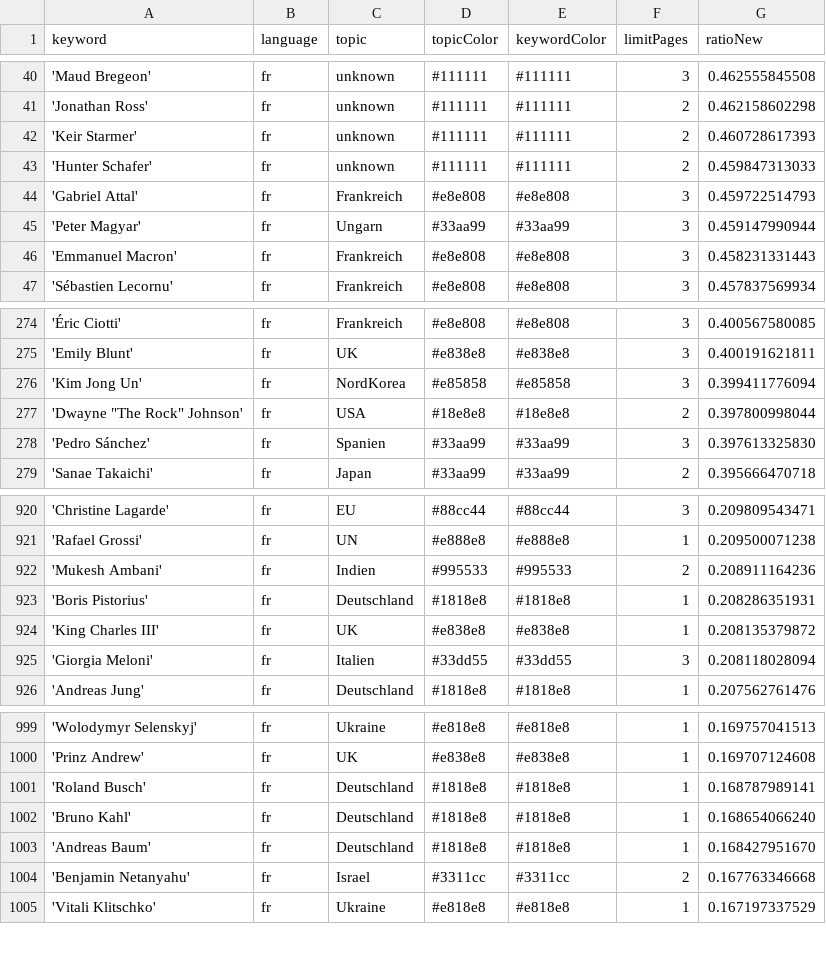
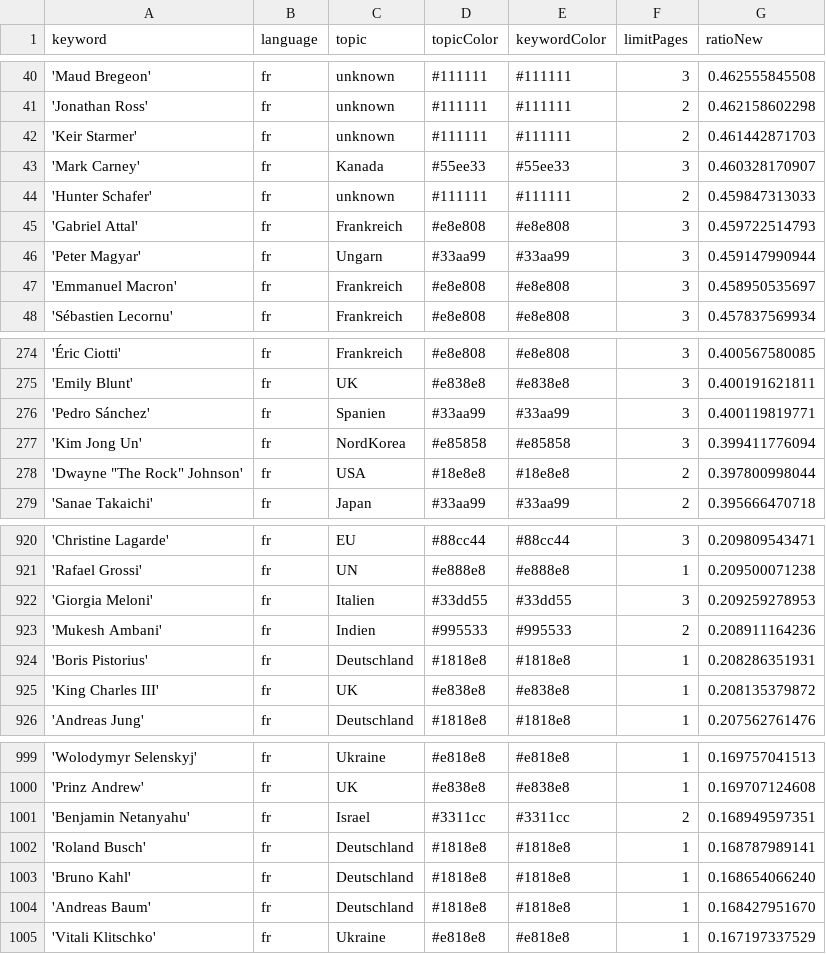
Before and after one commit to JoPhi24-news/gensChuchoter, a CSV file: keywords.csv, drawn as a sheet; only a part is shown, gaps mark what is left out; the diff covers the shown part only.

```diff
--- a/keywords.csv
+++ b/keywords.csv
@@ -41,3 +41,4 @@ keyword,language,topic,topicColor,keywordColor,limitPages,ratioNew
 'Jonathan Ross',fr,unknown,#111111,#111111,2,0.462158602298
-'Keir Starmer',fr,unknown,#111111,#111111,2,0.460728617393
+'Keir Starmer',fr,unknown,#111111,#111111,2,0.461442871703
+'Mark Carney',fr,Kanada,#55ee33,#55ee33,3,0.460328170907
 'Hunter Schafer',fr,unknown,#111111,#111111,2,0.459847313033
@@ -45,3 +46,3 @@ keyword,language,topic,topicColor,keywordColor,limitPages,ratioNew
 'Peter Magyar',fr,Ungarn,#33aa99,#33aa99,3,0.459147990944
-'Emmanuel Macron',fr,Frankreich,#e8e808,#e8e808,3,0.458231331443
+'Emmanuel Macron',fr,Frankreich,#e8e808,#e8e808,3,0.458950535697
 'Sébastien Lecornu',fr,Frankreich,#e8e808,#e8e808,3,0.457837569934
@@ -275,5 +275,5 @@ keyword,language,topic,topicColor,keywordColor,limitPages,ratioNew
 'Emily Blunt',fr,UK,#e838e8,#e838e8,3,0.400191621811
+'Pedro Sánchez',fr,Spanien,#33aa99,#33aa99,3,0.400119819771
 'Kim Jong Un',fr,NordKorea,#e85858,#e85858,3,0.399411776094
 "'Dwayne ""The Rock"" Johnson'",fr,USA,#18e8e8,#18e8e8,2,0.397800998044
-'Pedro Sánchez',fr,Spanien,#33aa99,#33aa99,3,0.397613325830
 'Sanae Takaichi',fr,Japan,#33aa99,#33aa99,2,0.395666470718
@@ -921,2 +921,3 @@ keyword,language,topic,topicColor,keywordColor,limitPages,ratioNew
 'Rafael Grossi',fr,UN,#e888e8,#e888e8,1,0.209500071238
+'Giorgia Meloni',fr,Italien,#33dd55,#33dd55,3,0.209259278953
 'Mukesh Ambani',fr,Indien,#995533,#995533,2,0.208911164236
@@ -924,3 +925,2 @@ keyword,language,topic,topicColor,keywordColor,limitPages,ratioNew
 'King Charles III',fr,UK,#e838e8,#e838e8,1,0.208135379872
-'Giorgia Meloni',fr,Italien,#33dd55,#33dd55,3,0.208118028094
 'Andreas Jung',fr,Deutschland,#1818e8,#1818e8,1,0.207562761476
@@ -1000,2 +1000,3 @@ keyword,language,topic,topicColor,keywordColor,limitPages,ratioNew
 'Prinz Andrew',fr,UK,#e838e8,#e838e8,1,0.169707124608
+'Benjamin Netanyahu',fr,Israel,#3311cc,#3311cc,2,0.168949597351
 'Roland Busch',fr,Deutschland,#1818e8,#1818e8,1,0.168787989141
@@ -1003,3 +1004,2 @@ keyword,language,topic,topicColor,keywordColor,limitPages,ratioNew
 'Andreas Baum',fr,Deutschland,#1818e8,#1818e8,1,0.168427951670
-'Benjamin Netanyahu',fr,Israel,#3311cc,#3311cc,2,0.167763346668
 'Vitali Klitschko',fr,Ukraine,#e818e8,#e818e8,1,0.167197337529
```
Also changed, not shown: 1 added row, 2 removed rows and 3 edited cells elsewhere in this file, csv/news_2026_05.csv, 1 other file.
